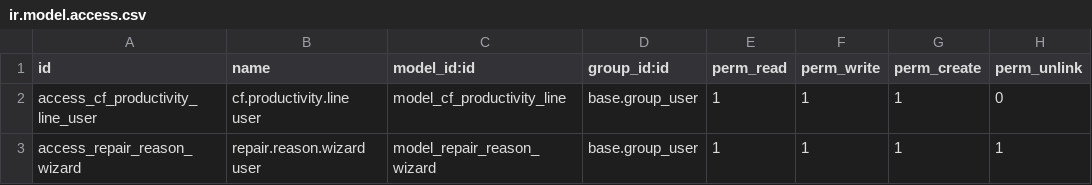
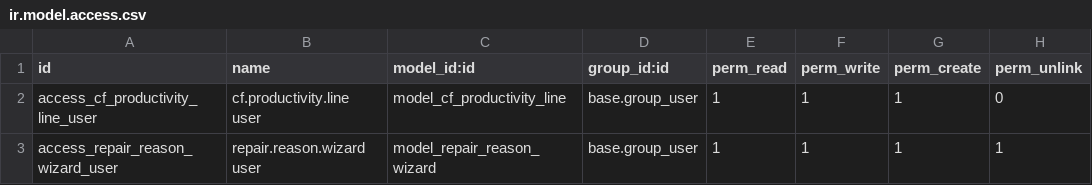
Before and after one commit to cosladafon123456789/odoo_17_cfon, a CSV file: cf_productivity_report/security/ir.model.access.csv, drawn as a sheet.

```diff
--- a/cf_productivity_report/security/ir.model.access.csv
+++ b/cf_productivity_report/security/ir.model.access.csv
@@ -2,2 +2,2 @@ id,name,model_id:id,group_id:id,perm_read,perm_write,perm_create,perm_unlink
 access_cf_productivity_line_user,cf.productivity.line user,model_cf_productivity_line,base.group_user,1,1,1,0
-access_repair_reason_wizard,repair.reason.wizard user,model_repair_reason_wizard,base.group_user,1,1,1,1
+access_repair_reason_wizard_user,repair.reason.wizard user,model_repair_reason_wizard,base.group_user,1,1,1,1
```
Also changed, not shown: 2 other files.
